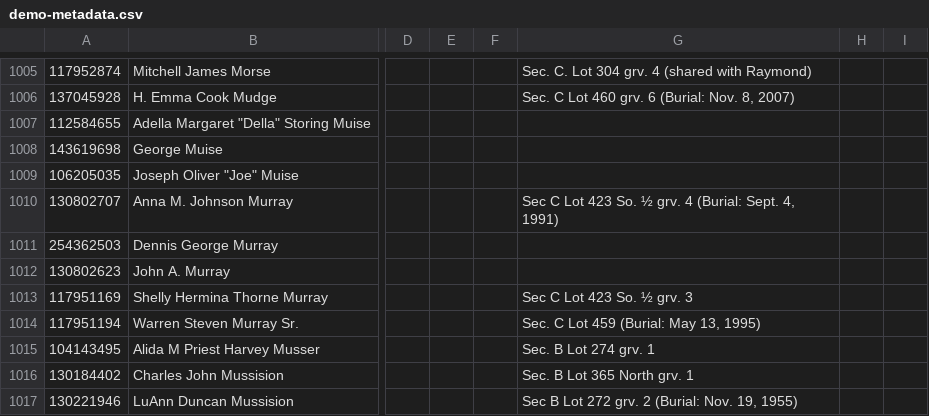
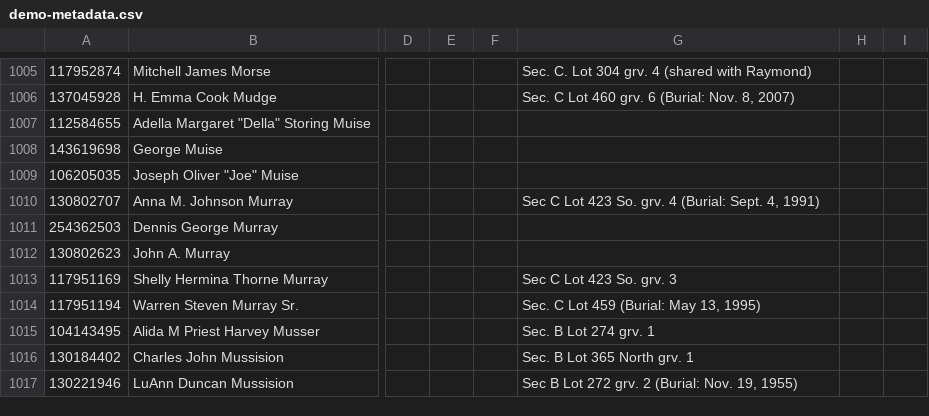
Before and after one commit to vvca315/vvc, a CSV file: _data/demo-metadata.csv, drawn as a sheet; only a part is shown, gaps mark what is left out; the diff names each change by its address in the sheet, - before the commit and + after, or states it on an @@ line.

Commit message:
Add files via upload

```diff
--- a/_data/demo-metadata.csv
+++ b/_data/demo-metadata.csv
-G1010: …423 So. ½ grv. 4…
+G1010: …423 So. grv. 4…
-G1013: Sec C Lot 423 So. ½ grv. 3
+G1013: Sec C Lot 423 So. grv. 3
```
